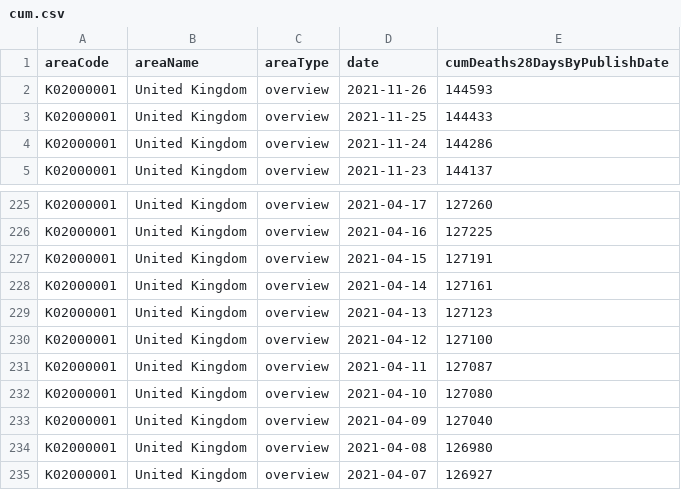
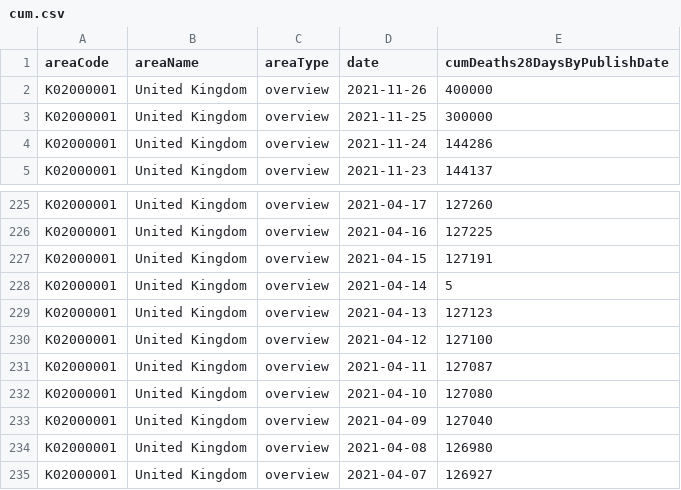
Before and after one commit to FranciscoSSoares/FranciscoSSoares.github.io, a CSV file: data/cum.csv, drawn as a sheet; only a part is shown, gaps mark what is left out.

```diff
--- a/data/cum.csv
+++ b/data/cum.csv
@@ -1,4 +1,4 @@
 areaCode,areaName,areaType,date,cumDeaths28DaysByPublishDate
-K02000001,United Kingdom,overview,2021-11-26,144593
-K02000001,United Kingdom,overview,2021-11-25,144433
+K02000001,United Kingdom,overview,2021-11-26,400000
+K02000001,United Kingdom,overview,2021-11-25,300000
 K02000001,United Kingdom,overview,2021-11-24,144286
@@ -227,3 +227,3 @@ K02000001,United Kingdom,overview,2021-04-16,127225
 K02000001,United Kingdom,overview,2021-04-15,127191
-K02000001,United Kingdom,overview,2021-04-14,127161
+K02000001,United Kingdom,overview,2021-04-14,5
 K02000001,United Kingdom,overview,2021-04-13,127123
```
Also changed, not shown: 1 other file.
